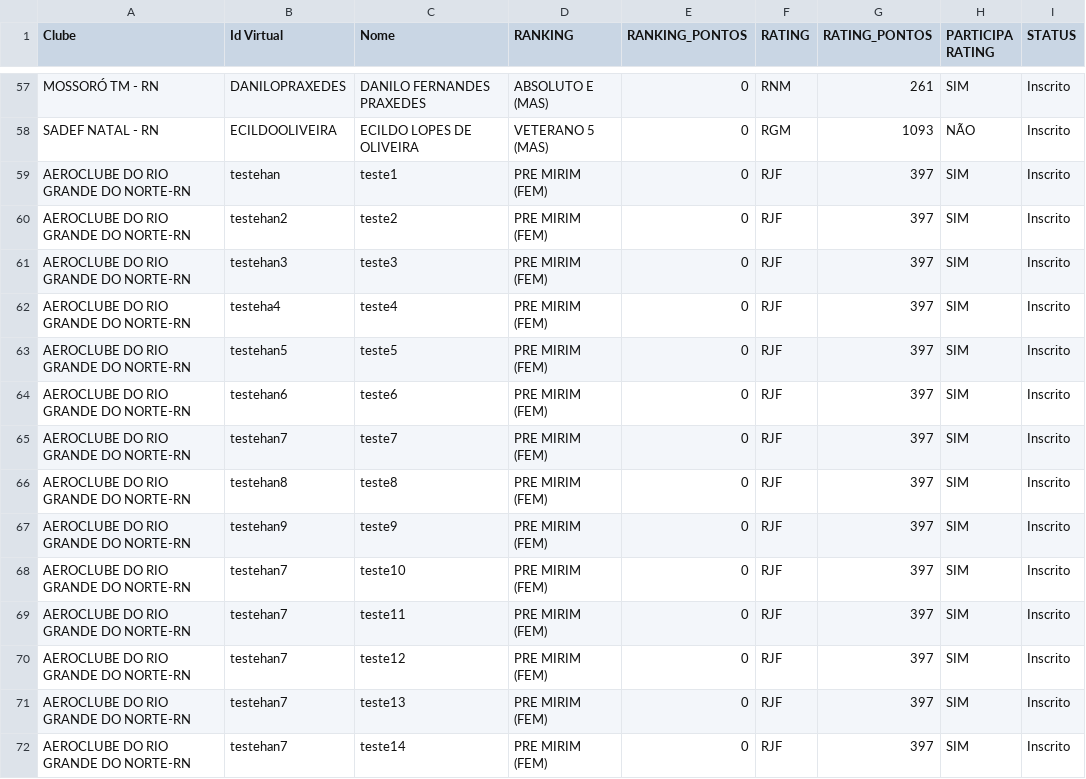
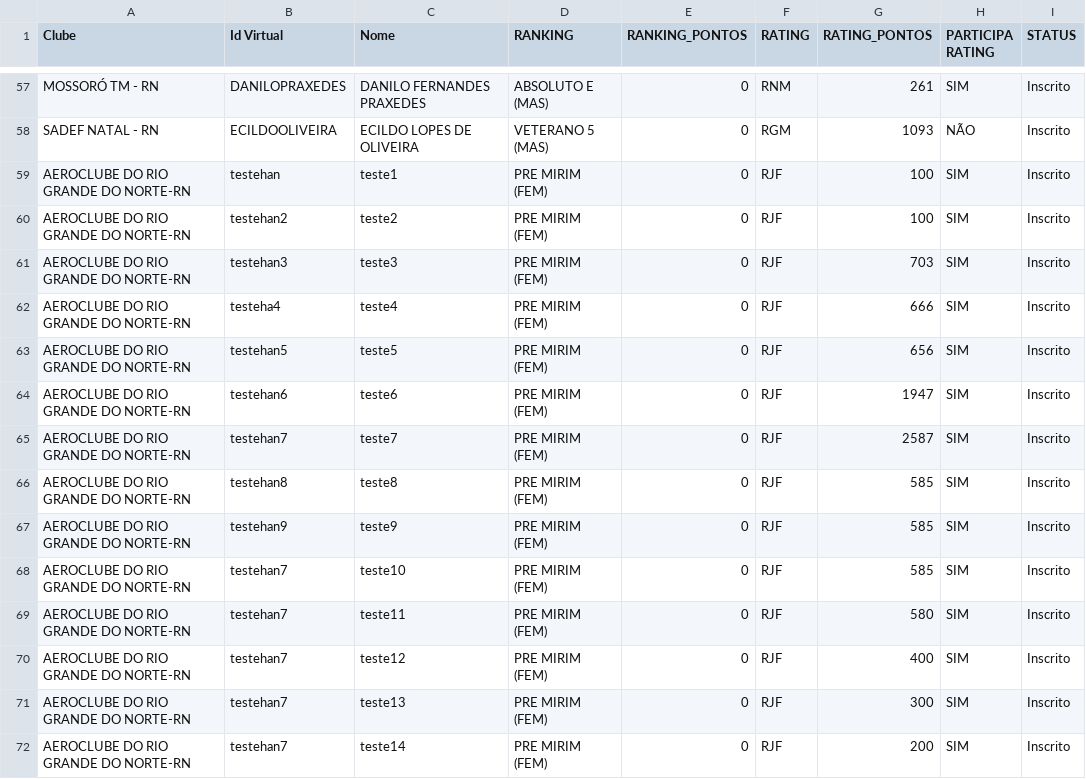
Before and after one commit to JohnVict0r/geradorTabelasCBTM, a CSV file: GeradorTabelas/inscritos.csv, drawn as a sheet; only a part is shown, gaps mark what is left out.

```diff
--- a/GeradorTabelas/inscritos.csv
+++ b/GeradorTabelas/inscritos.csv
@@ -58,15 +58,15 @@ MOSSORÓ TM - RN;DANILOPRAXEDES;DANILO FERNANDES  PRAXEDES;ABSOLUTO E (MAS);0;RN
 SADEF NATAL - RN;ECILDOOLIVEIRA;ECILDO LOPES DE OLIVEIRA;VETERANO 5 (MAS);0;RGM;1093;NÃO;Inscrito
-AEROCLUBE DO RIO GRANDE DO NORTE-RN;testehan;teste1;PRE MIRIM (FEM);0;RJF;397;SIM;Inscrito
-AEROCLUBE DO RIO GRANDE DO NORTE-RN;testehan2;teste2;PRE MIRIM (FEM);0;RJF;397;SIM;Inscrito
-AEROCLUBE DO RIO GRANDE DO NORTE-RN;testehan3;teste3;PRE MIRIM (FEM);0;RJF;397;SIM;Inscrito
-AEROCLUBE DO RIO GRANDE DO NORTE-RN;testeha4;teste4;PRE MIRIM (FEM);0;RJF;397;SIM;Inscrito
-AEROCLUBE DO RIO GRANDE DO NORTE-RN;testehan5;teste5;PRE MIRIM (FEM);0;RJF;397;SIM;Inscrito
-AEROCLUBE DO RIO GRANDE DO NORTE-RN;testehan6;teste6;PRE MIRIM (FEM);0;RJF;397;SIM;Inscrito
-AEROCLUBE DO RIO GRANDE DO NORTE-RN;testehan7;teste7;PRE MIRIM (FEM);0;RJF;397;SIM;Inscrito
-AEROCLUBE DO RIO GRANDE DO NORTE-RN;testehan8;teste8;PRE MIRIM (FEM);0;RJF;397;SIM;Inscrito
-AEROCLUBE DO RIO GRANDE DO NORTE-RN;testehan9;teste9;PRE MIRIM (FEM);0;RJF;397;SIM;Inscrito
-AEROCLUBE DO RIO GRANDE DO NORTE-RN;testehan7;teste10;PRE MIRIM (FEM);0;RJF;397;SIM;Inscrito
-AEROCLUBE DO RIO GRANDE DO NORTE-RN;testehan7;teste11;PRE MIRIM (FEM);0;RJF;397;SIM;Inscrito
-AEROCLUBE DO RIO GRANDE DO NORTE-RN;testehan7;teste12;PRE MIRIM (FEM);0;RJF;397;SIM;Inscrito
-AEROCLUBE DO RIO GRANDE DO NORTE-RN;testehan7;teste13;PRE MIRIM (FEM);0;RJF;397;SIM;Inscrito
-AEROCLUBE DO RIO GRANDE DO NORTE-RN;testehan7;teste14;PRE MIRIM (FEM);0;RJF;397;SIM;Inscrito
+AEROCLUBE DO RIO GRANDE DO NORTE-RN;testehan;teste1;PRE MIRIM (FEM);0;RJF;100;SIM;Inscrito
+AEROCLUBE DO RIO GRANDE DO NORTE-RN;testehan2;teste2;PRE MIRIM (FEM);0;RJF;100;SIM;Inscrito
+AEROCLUBE DO RIO GRANDE DO NORTE-RN;testehan3;teste3;PRE MIRIM (FEM);0;RJF;703;SIM;Inscrito
+AEROCLUBE DO RIO GRANDE DO NORTE-RN;testeha4;teste4;PRE MIRIM (FEM);0;RJF;666;SIM;Inscrito
+AEROCLUBE DO RIO GRANDE DO NORTE-RN;testehan5;teste5;PRE MIRIM (FEM);0;RJF;656;SIM;Inscrito
+AEROCLUBE DO RIO GRANDE DO NORTE-RN;testehan6;teste6;PRE MIRIM (FEM);0;RJF;1947;SIM;Inscrito
+AEROCLUBE DO RIO GRANDE DO NORTE-RN;testehan7;teste7;PRE MIRIM (FEM);0;RJF;2587;SIM;Inscrito
+AEROCLUBE DO RIO GRANDE DO NORTE-RN;testehan8;teste8;PRE MIRIM (FEM);0;RJF;585;SIM;Inscrito
+AEROCLUBE DO RIO GRANDE DO NORTE-RN;testehan9;teste9;PRE MIRIM (FEM);0;RJF;585;SIM;Inscrito
+AEROCLUBE DO RIO GRANDE DO NORTE-RN;testehan7;teste10;PRE MIRIM (FEM);0;RJF;585;SIM;Inscrito
+AEROCLUBE DO RIO GRANDE DO NORTE-RN;testehan7;teste11;PRE MIRIM (FEM);0;RJF;580;SIM;Inscrito
+AEROCLUBE DO RIO GRANDE DO NORTE-RN;testehan7;teste12;PRE MIRIM (FEM);0;RJF;400;SIM;Inscrito
+AEROCLUBE DO RIO GRANDE DO NORTE-RN;testehan7;teste13;PRE MIRIM (FEM);0;RJF;300;SIM;Inscrito
+AEROCLUBE DO RIO GRANDE DO NORTE-RN;testehan7;teste14;PRE MIRIM (FEM);0;RJF;200;SIM;Inscrito
```
Also changed, not shown: 7 other files.
